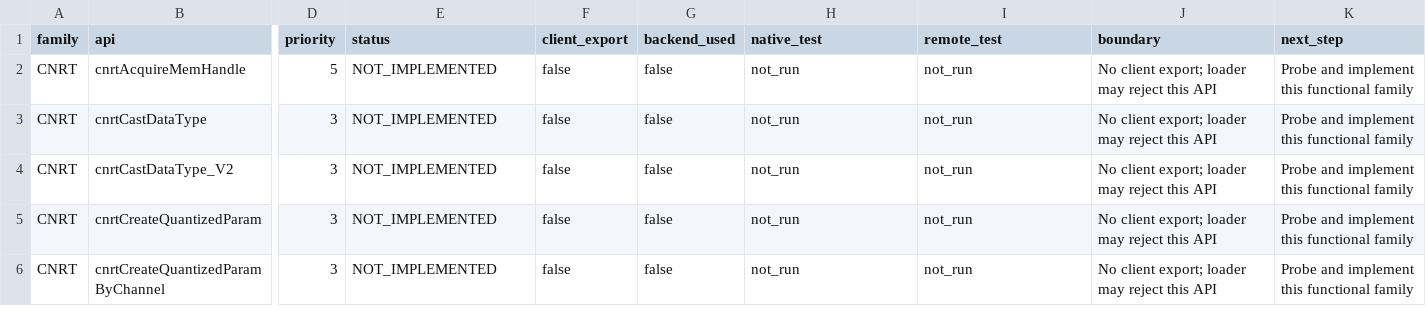
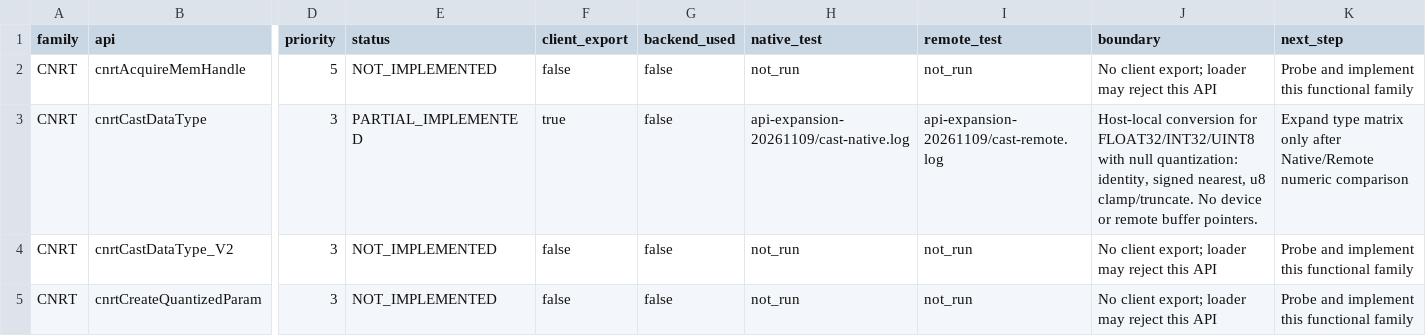
Before and after one commit to qcrs/mlu-remote-runtime, a CSV file: compat/api-ledger.csv, drawn as a sheet; only a part is shown, gaps mark what is left out; the shorter side is filled out with more unchanged rows; the diff names each change by its address in the sheet, - before the commit and + after, or states it on an @@ line.

Commit message:
feat: add common host datatype conversions

```diff
--- a/compat/api-ledger.csv
+++ b/compat/api-ledger.csv
-E3 (status): NOT_IMPLEMENTED
+E3 (status): PARTIAL_IMPLEMENTED
-F3 (client_export): false
+F3 (client_export): true
-H3 (native_test): not_run
+H3 (native_test): api-expansion-20261109/cast-native.log
-I3 (remote_test): not_run
+I3 (remote_test): api-expansion-20261109/cast-remote.log
-J3 (boundary): No client export; loader may reject this API
+J3 (boundary): Host-local conversion for FLOAT32/INT32/UINT8 with null quantization: identity, signed nearest, u8 clamp/truncate. No device or remote buffer pointers.
-K3 (next_step): Probe and implement this functional family
+K3 (next_step): Expand type matrix only after Native/Remote numeric comparison
```
Also changed, not shown: 17 other files.
